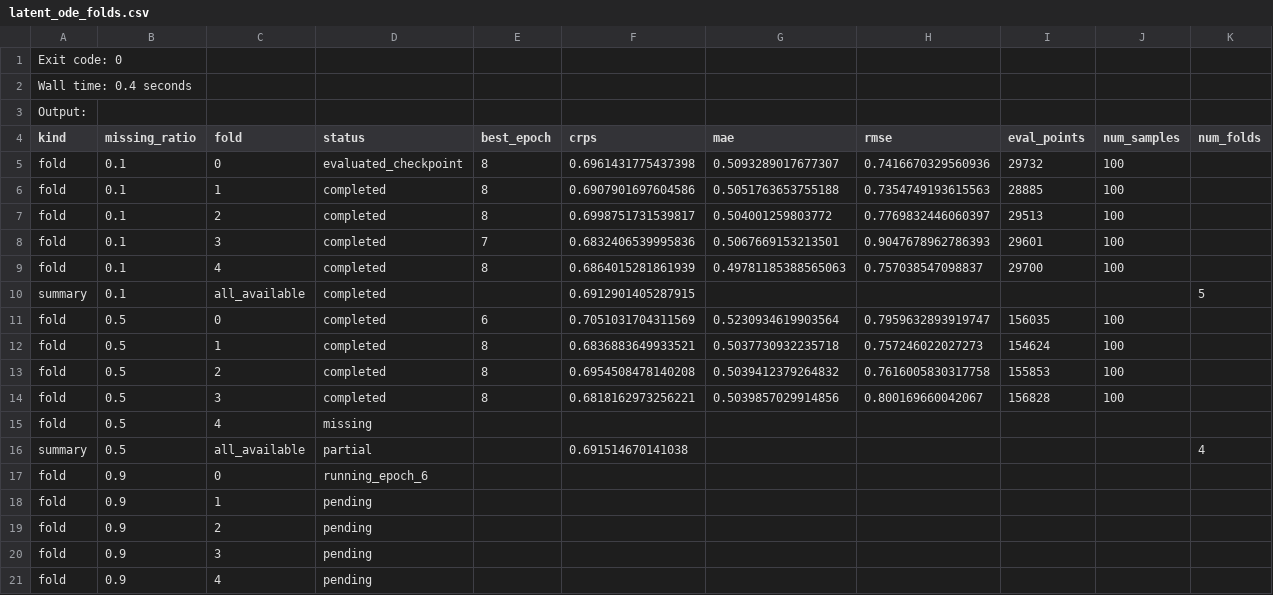
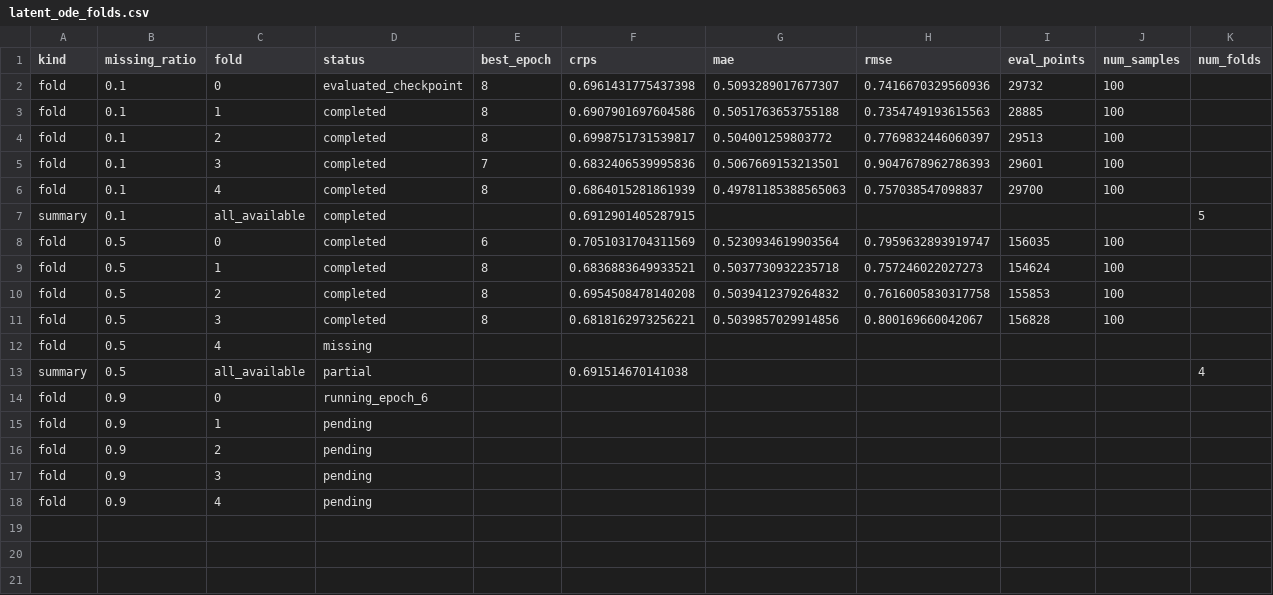
Before and after one commit to AidenBaiZe/CSDI_on_ESA, a CSV file: reproduction_results/gpvae_latent_ode/latent_ode_folds.csv, drawn as a sheet; only a part is shown; rows hold the shown columns only; the diff names each change by its address in the sheet, - before the commit and + after, or states it on an @@ line.

Commit message:
Fix latent_ode_folds.csv upload encoding

```diff
--- a/reproduction_results/gpvae_latent_ode/latent_ode_folds.csv
+++ b/reproduction_results/gpvae_latent_ode/latent_ode_folds.csv
-row 1: Exit code: 0
-row 2: Wall time: 0.4 seconds
-row 3: Output:
```
